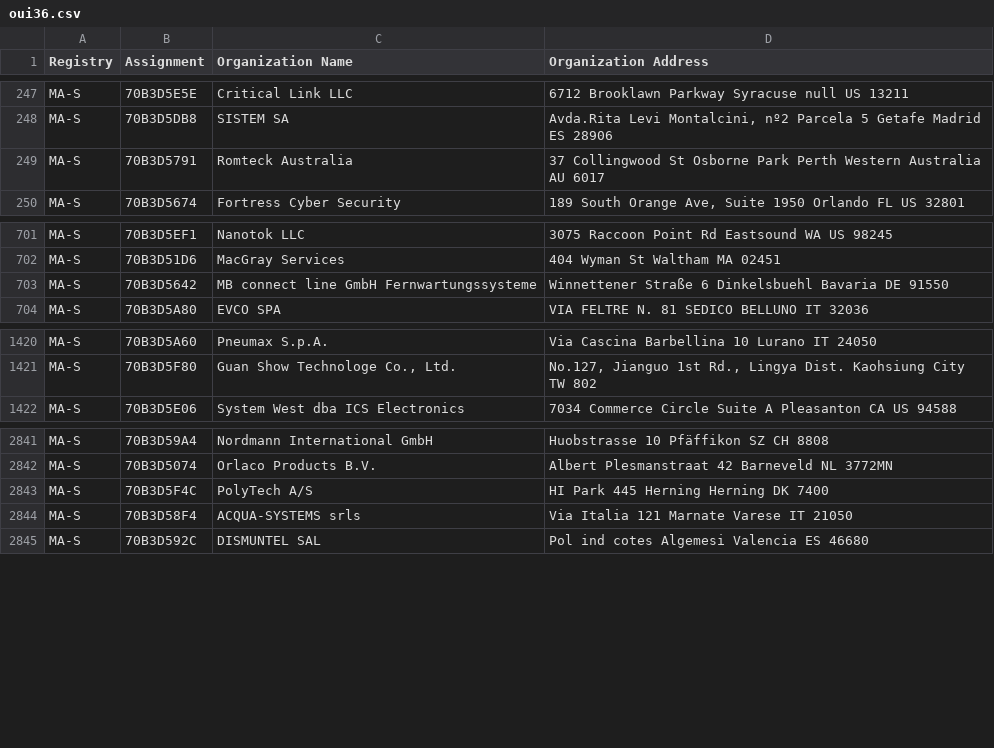
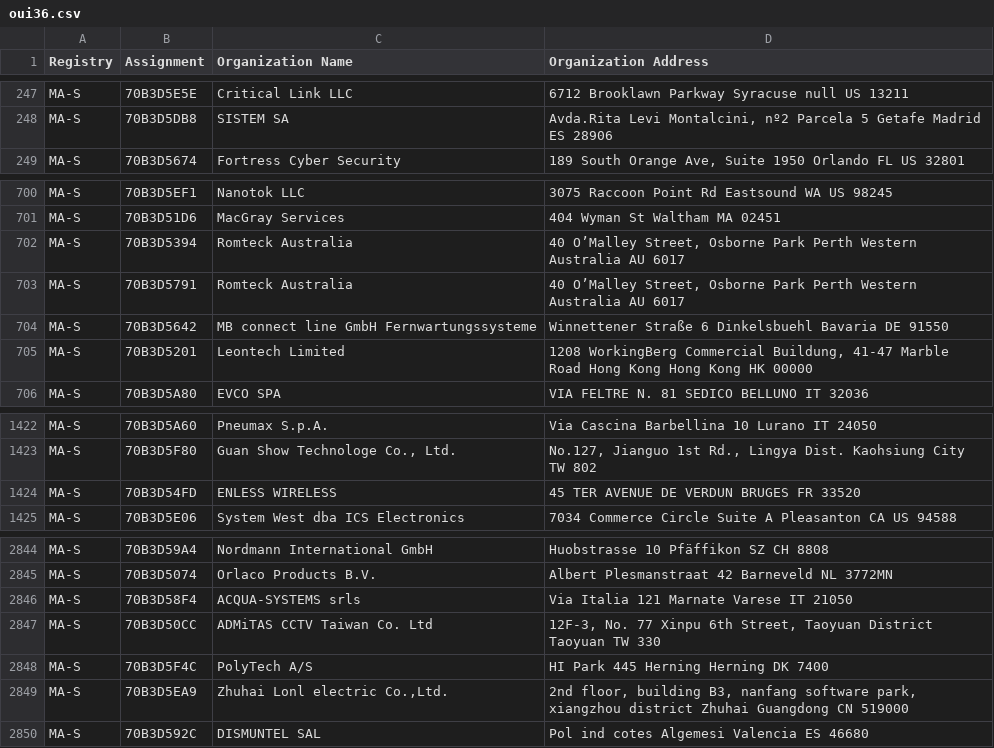
Before and after one commit to bedestall5/mac-tracker, a CSV file: data/ieee/oui36.csv, drawn as a sheet; only a part is shown, gaps mark what is left out.

```diff
--- a/data/ieee/oui36.csv
+++ b/data/ieee/oui36.csv
@@ -248,3 +248,2 @@ MA-S,70B3D5E5E,Critical Link LLC,6712 Brooklawn Parkway Syracuse null US 13211
 MA-S,70B3D5DB8,SISTEM SA,"Avda.Rita Levi Montalcini, nº2 Parcela 5 Getafe Madrid ES 28906 "
-MA-S,70B3D5791,Romteck Australia,37 Collingwood St Osborne Park Perth Western Australia AU 6017
 MA-S,70B3D5674,Fortress Cyber Security,"189 South Orange Ave, Suite 1950 Orlando FL US 32801 "
@@ -702,3 +701,6 @@ MA-S,70B3D5EF1,Nanotok LLC,3075 Raccoon Point Rd Eastsound WA US 98245
 MA-S,70B3D51D6,MacGray Services,404 Wyman St Waltham MA  02451
+MA-S,70B3D5394,Romteck Australia,"40 O’Malley Street, Osborne Park Perth Western Australia AU 6017 "
+MA-S,70B3D5791,Romteck Australia,"40 O’Malley Street, Osborne Park Perth Western Australia AU 6017 "
 MA-S,70B3D5642,MB connect line GmbH Fernwartungssysteme,Winnettener Straße 6 Dinkelsbuehl Bavaria DE 91550
+MA-S,70B3D5201,Leontech Limited,"1208 WorkingBerg Commercial Buildung, 41-47 Marble Road Hong Kong Hong Kong HK 00000 "
 MA-S,70B3D5A80,EVCO SPA,VIA FELTRE N. 81 SEDICO BELLUNO IT 32036
@@ -1421,2 +1423,3 @@ MA-S,70B3D5A60,Pneumax S.p.A.,Via Cascina Barbellina 10 Lurano  IT 24050
 MA-S,70B3D5F80,"Guan Show Technologe Co., Ltd.","No.127, Jianguo 1st Rd., Lingya Dist.  Kaohsiung City   TW 802 "
+MA-S,70B3D54FD,ENLESS WIRELESS,45 TER AVENUE DE VERDUN BRUGES  FR 33520
 MA-S,70B3D5E06,System West dba ICS Electronics,7034 Commerce Circle Suite A Pleasanton CA US 94588
@@ -2842,4 +2845,6 @@ MA-S,70B3D59A4,Nordmann International GmbH,Huobstrasse 10 Pfäffikon SZ  CH 8808
 MA-S,70B3D5074,Orlaco Products B.V.,Albert Plesmanstraat 42 Barneveld  NL 3772MN
-MA-S,70B3D5F4C,PolyTech A/S,HI Park 445 Herning Herning DK 7400
 MA-S,70B3D58F4,ACQUA-SYSTEMS srls,Via Italia 121 Marnate Varese IT 21050
+MA-S,70B3D50CC,ADMiTAS CCTV Taiwan Co. Ltd,"12F-3, No. 77 Xinpu 6th Street, Taoyuan District Taoyuan    TW 330 "
+MA-S,70B3D5F4C,PolyTech A/S,HI Park 445 Herning Herning DK 7400
+MA-S,70B3D5EA9,"Zhuhai Lonl electric Co.,Ltd.","2nd floor, building B3, nanfang software park, xiangzhou district Zhuhai Guangdong  CN 519000 "
 MA-S,70B3D592C,DISMUNTEL SAL,Pol ind cotes Algemesi Valencia ES 46680
```
Also changed, not shown: data/ieee/cid.csv, data/ieee/mam.csv, 25 other files.
